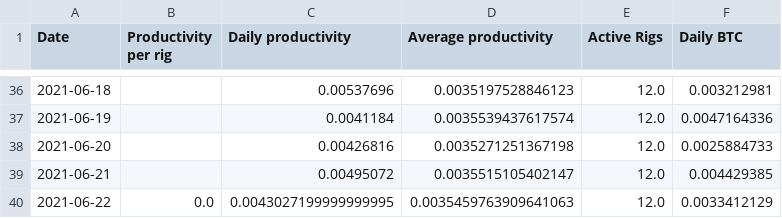
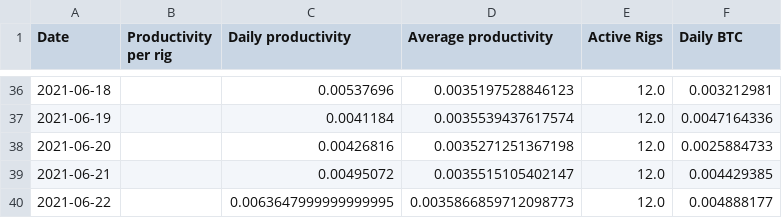
Before and after one commit to Mentalustig/Bitcoindashboard, a CSV file: kpis.csv, drawn as a sheet; only a part is shown, gaps mark what is left out.

```diff
--- a/kpis.csv
+++ b/kpis.csv
@@ -39,2 +39,2 @@ Date,Productivity per rig,Daily productivity,Average productivity,Active Rigs,Da
 2021-06-21,,0.00495072,0.0035515105402147,12.0,0.004429385
-2021-06-22,0.0,0.0043027199999999995,0.0035459763909641063,12.0,0.0033412129
+2021-06-22,,0.0063647999999999995,0.0035866859712098773,12.0,0.004888177
```
Also changed, not shown: getrig.csv, staticcapital.csv, 3 other files.
